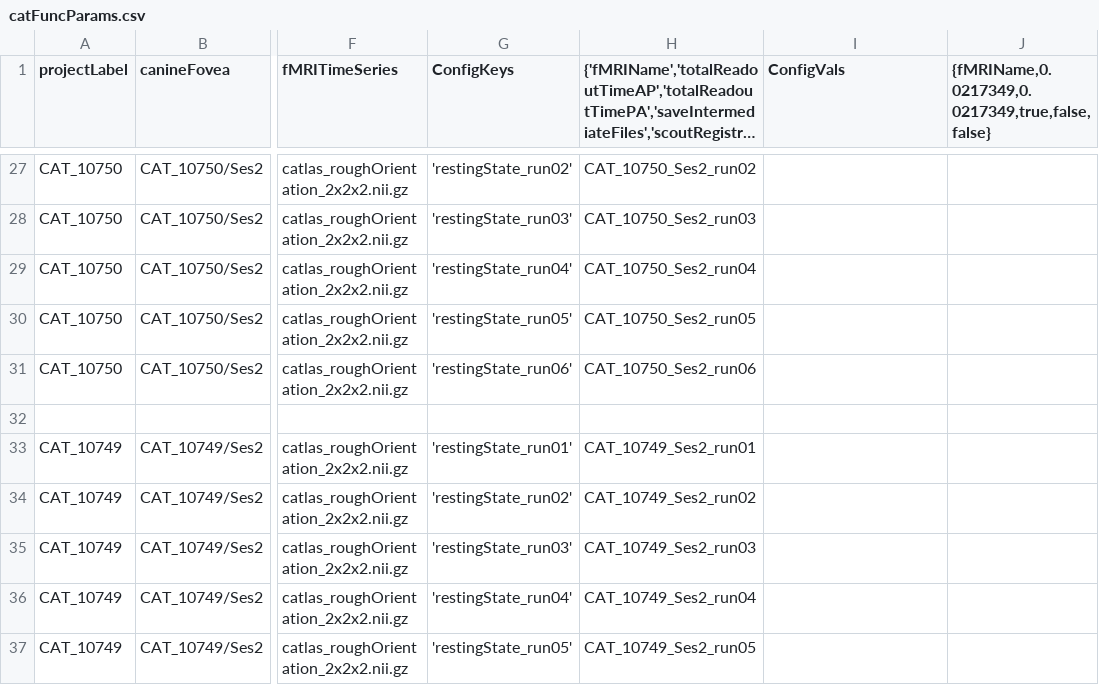
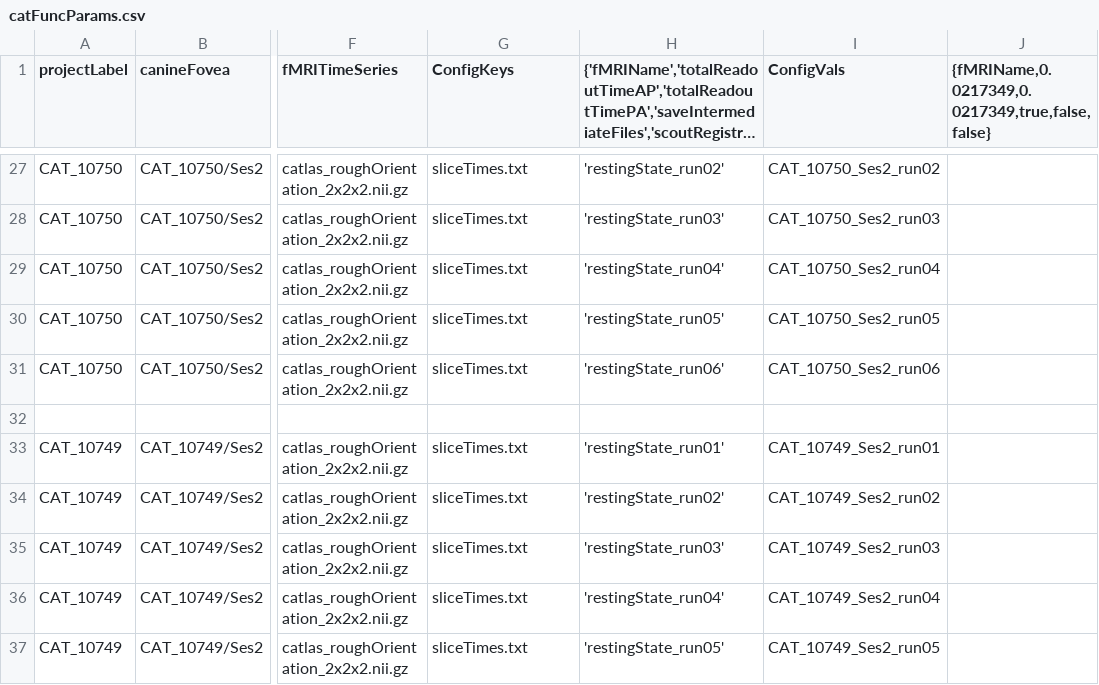
Before and after one commit to gkaguirrelab/mriLDOGAnalysis, a CSV file: submitGears/main/catRuns/catFuncParams.csv, drawn as a sheet; only a part is shown, gaps mark what is left out; long unchanged cells end in …; the diff covers the shown part only; the diff names each change by its address in the sheet, - before the commit and + after, or states it on an @@ line.

Commit message:
Run cat data with slice timing

```diff
--- a/submitGears/main/catRuns/catFuncParams.csv
+++ b/submitGears/main/catRuns/catFuncParams.csv
-G27 (ConfigKeys): 'restingState_run02'
+G27 (ConfigKeys): sliceTimes.txt
-H27: CAT_10750_Ses2_run02
+H27: 'restingState_run02'
-I27 (ConfigVals): (empty)
+I27 (ConfigVals): CAT_10750_Ses2_run02
-G28 (ConfigKeys): 'restingState_run03'
+G28 (ConfigKeys): sliceTimes.txt
-H28: CAT_10750_Ses2_run03
+H28: 'restingState_run03'
-I28 (ConfigVals): (empty)
+I28 (ConfigVals): CAT_10750_Ses2_run03
-G29 (ConfigKeys): 'restingState_run04'
+G29 (ConfigKeys): sliceTimes.txt
-H29: CAT_10750_Ses2_run04
+H29: 'restingState_run04'
-I29 (ConfigVals): (empty)
+I29 (ConfigVals): CAT_10750_Ses2_run04
-G30 (ConfigKeys): 'restingState_run05'
+G30 (ConfigKeys): sliceTimes.txt
-H30: CAT_10750_Ses2_run05
+H30: 'restingState_run05'
-I30 (ConfigVals): (empty)
+I30 (ConfigVals): CAT_10750_Ses2_run05
-G31 (ConfigKeys): 'restingState_run06'
+G31 (ConfigKeys): sliceTimes.txt
-H31: CAT_10750_Ses2_run06
+H31: 'restingState_run06'
-I31 (ConfigVals): (empty)
+I31 (ConfigVals): CAT_10750_Ses2_run06
-G33 (ConfigKeys): 'restingState_run01'
+G33 (ConfigKeys): sliceTimes.txt
-H33: CAT_10749_Ses2_run01
+H33: 'restingState_run01'
-I33 (ConfigVals): (empty)
+I33 (ConfigVals): CAT_10749_Ses2_run01
-G34 (ConfigKeys): 'restingState_run02'
+G34 (ConfigKeys): sliceTimes.txt
-H34: CAT_10749_Ses2_run02
+H34: 'restingState_run02'
-I34 (ConfigVals): (empty)
+I34 (ConfigVals): CAT_10749_Ses2_run02
-G35 (ConfigKeys): 'restingState_run03'
+G35 (ConfigKeys): sliceTimes.txt
-H35: CAT_10749_Ses2_run03
+H35: 'restingState_run03'
-I35 (ConfigVals): (empty)
+I35 (ConfigVals): CAT_10749_Ses2_run03
-G36 (ConfigKeys): 'restingState_run04'
+G36 (ConfigKeys): sliceTimes.txt
-H36: CAT_10749_Ses2_run04
+H36: 'restingState_run04'
-I36 (ConfigVals): (empty)
+I36 (ConfigVals): CAT_10749_Ses2_run04
-G37 (ConfigKeys): 'restingState_run05'
+G37 (ConfigKeys): sliceTimes.txt
-H37: CAT_10749_Ses2_run05
+H37: 'restingState_run05'
-I37 (ConfigVals): (empty)
+I37 (ConfigVals): CAT_10749_Ses2_run05
```
Also changed, not shown: 63 edited cells elsewhere in this file.
